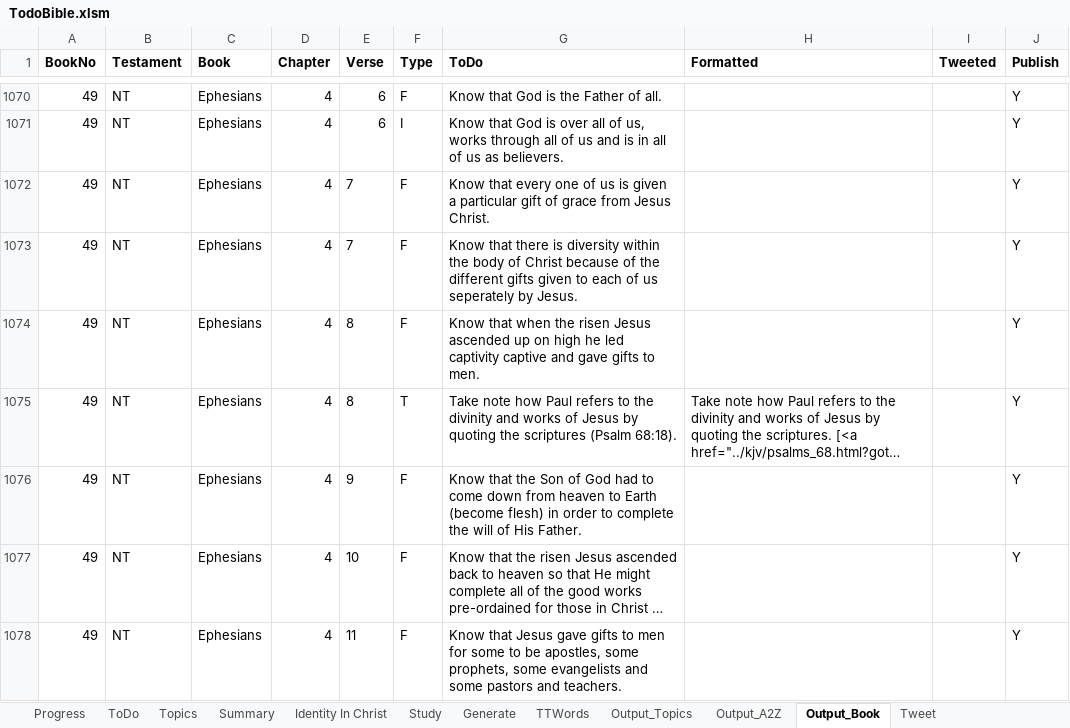
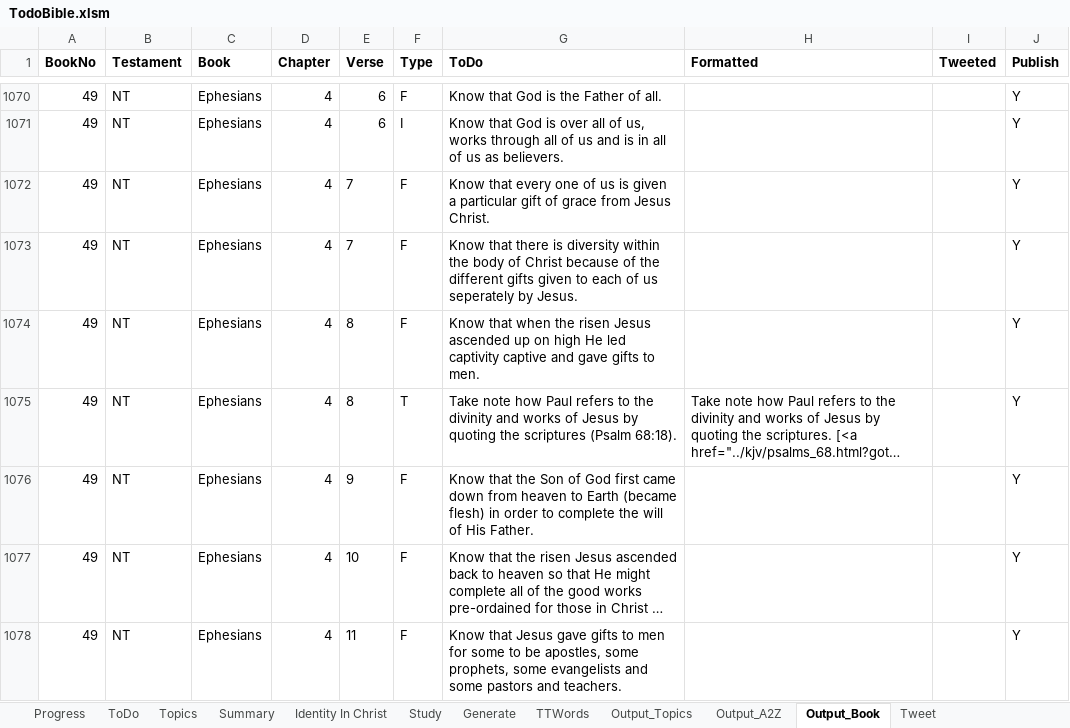
Before and after one commit to simptim1967/todobible, an Excel workbook: TodoBible.xlsm, sheet Output_Book, drawn as a sheet; only a part is shown, gaps mark what is left out; long unchanged cells end in …; values as stored, in another font and other column widths than the file's, no borders; the diff names each change by its address in the sheet, - before the commit and + after, or states it on an @@ line.

```diff
--- a/TodoBible.xlsm (sheet Output_Book)
+++ b/TodoBible.xlsm (sheet Output_Book)
-G1074 (ToDo): …on high he led captivity…
+G1074 (ToDo): …on high He led captivity…
-G1076 (ToDo): …of God had to come down from heaven to Earth (become flesh) in…
+G1076 (ToDo): …of God first came down from heaven to Earth (became flesh) in…
```
Also changed, not shown: sheet Topics, sheet Generate, sheet Output_Topics, sheet Output_A2Z, sheet ToDo, 20 other files.
